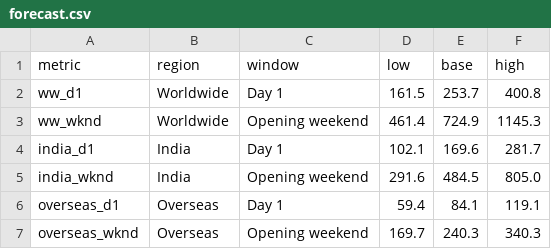
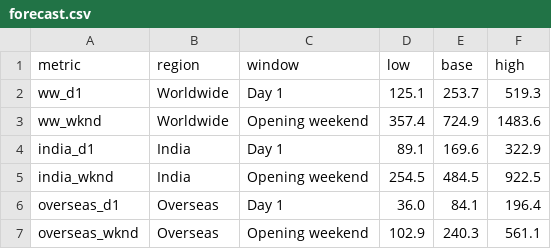
Before and after one commit to bhootnath2go/box-office-trends-forecast, a CSV file: report/forecast.csv, drawn as a sheet.

```diff
--- a/report/forecast.csv
+++ b/report/forecast.csv
@@ -1,7 +1,7 @@
 metric,region,window,low,base,high
-ww_d1,Worldwide,Day 1,161.5,253.7,400.8
-ww_wknd,Worldwide,Opening weekend,461.4,724.9,1145.3
-india_d1,India,Day 1,102.1,169.6,281.7
-india_wknd,India,Opening weekend,291.6,484.5,805.0
-overseas_d1,Overseas,Day 1,59.4,84.1,119.1
-overseas_wknd,Overseas,Opening weekend,169.7,240.3,340.3
+ww_d1,Worldwide,Day 1,125.1,253.7,519.3
+ww_wknd,Worldwide,Opening weekend,357.4,724.9,1483.6
+india_d1,India,Day 1,89.1,169.6,322.9
+india_wknd,India,Opening weekend,254.5,484.5,922.5
+overseas_d1,Overseas,Day 1,36.0,84.1,196.4
+overseas_wknd,Overseas,Opening weekend,102.9,240.3,561.1
```
Also changed, not shown: 4 other files.
